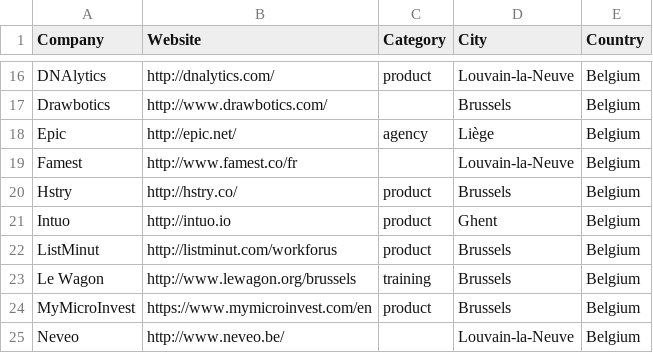
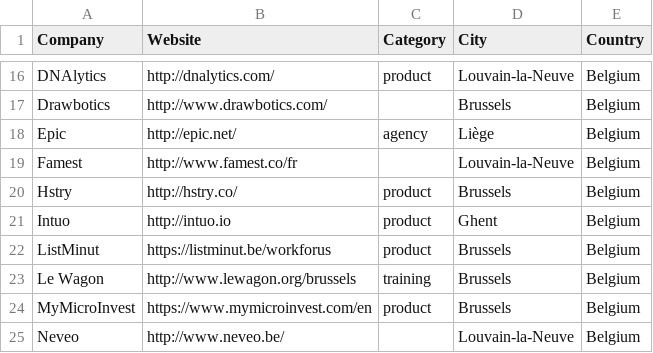
Before and after one commit to brug-be/rubyshops, a CSV file: bnlrubyshops.csv, drawn as a sheet; only a part is shown, gaps mark what is left out.

Commit message:
update listminut URL

```diff
--- a/bnlrubyshops.csv
+++ b/bnlrubyshops.csv
@@ -21,3 +21,3 @@ Hstry,http://hstry.co/,product,Brussels,Belgium
 Intuo,http://intuo.io,product,Ghent,Belgium
-ListMinut,http://listminut.com/workforus,product,Brussels,Belgium
+ListMinut,https://listminut.be/workforus,product,Brussels,Belgium
 Le Wagon,http://www.lewagon.org/brussels,training,Brussels,Belgium
```
